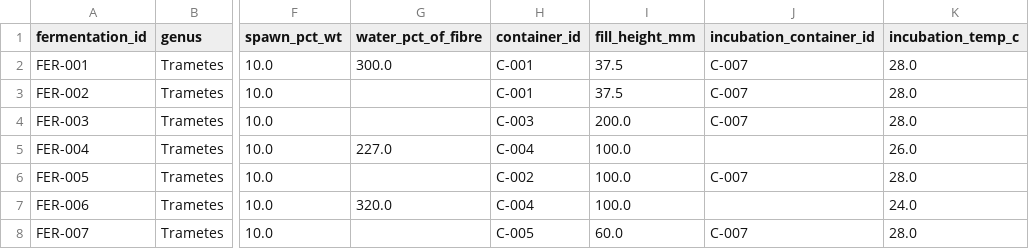
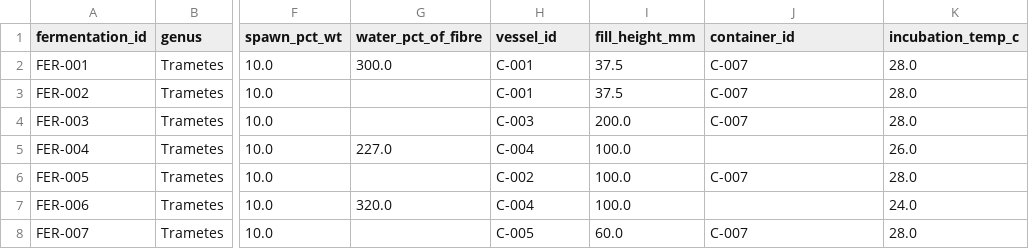
Before and after one commit to sylaslau/dsr_mycodemo, a CSV file: data/interim/extracted/fermentation.csv, drawn as a sheet; only a part is shown, gaps mark what is left out; the diff names each change by its address in the sheet, - before the commit and + after, or states it on an @@ line.

Commit message:
re-define container types, compartment.csv with roles; update vessel_id/container_id links

```diff
--- a/data/interim/extracted/fermentation.csv
+++ b/data/interim/extracted/fermentation.csv
-H1: container_id
+H1: vessel_id
-J1: incubation_container_id
+J1: container_id
```
Also changed, not shown: 5 other files.
